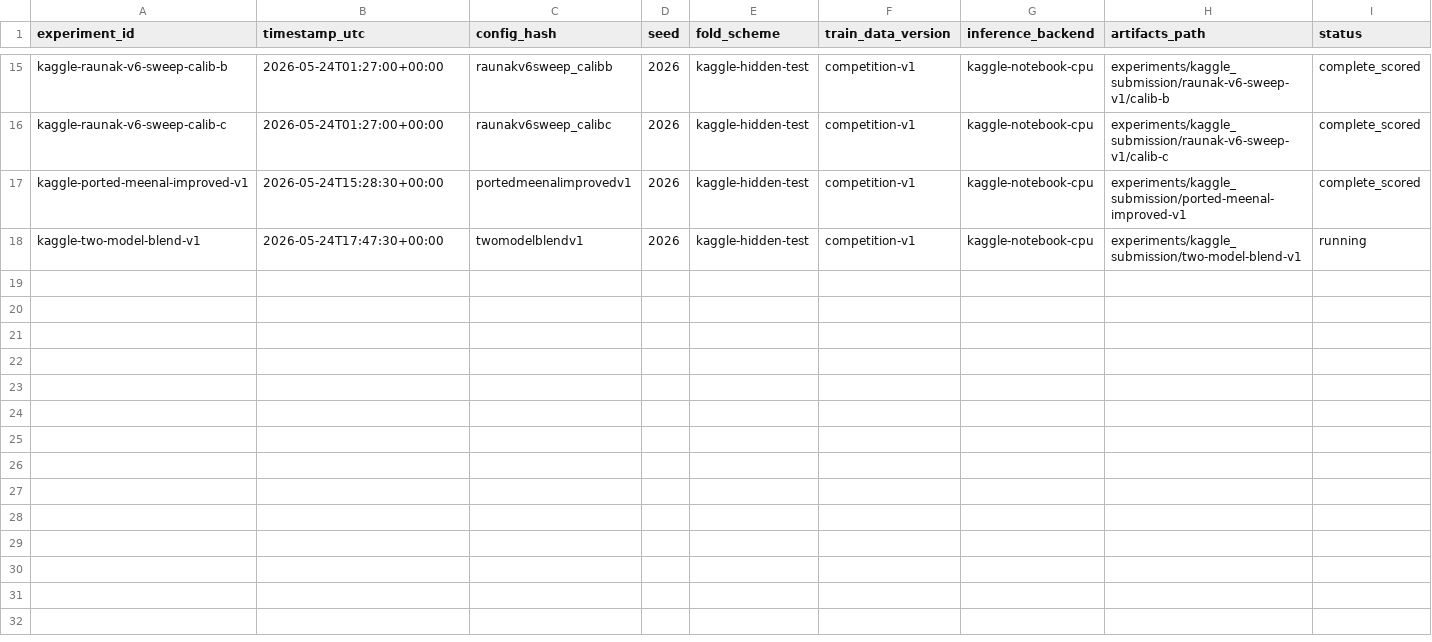
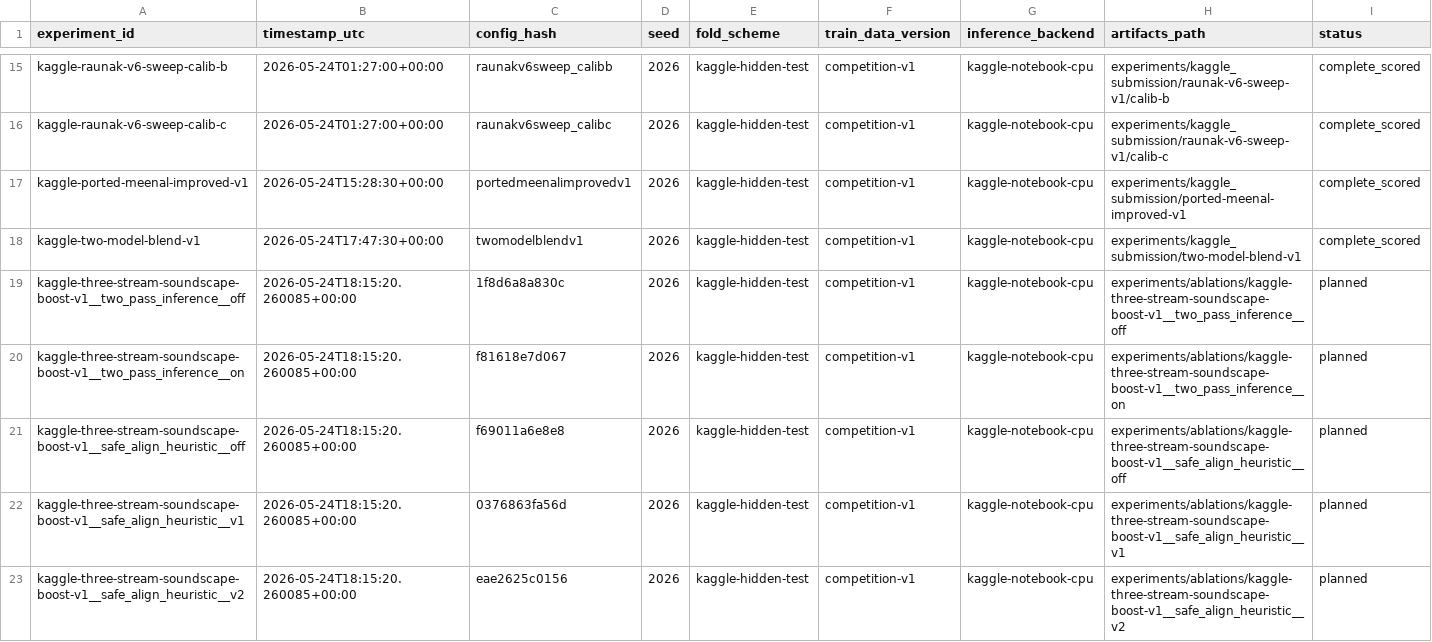
Before and after one commit to aleixlopezpascual/birdclef-2026, a CSV file: experiments/tracking/experiment_registry.csv, drawn as a sheet; only a part is shown, gaps mark what is left out; the diff covers the shown part only.

```diff
--- a/experiments/tracking/experiment_registry.csv
+++ b/experiments/tracking/experiment_registry.csv
@@ -17,2 +17,7 @@ kaggle-raunak-v6-sweep-calib-c,2026-05-24T01:27:00+00:00,raunakv6sweep_calibc,20
 kaggle-ported-meenal-improved-v1,2026-05-24T15:28:30+00:00,portedmeenalimprovedv1,2026,kaggle-hidden-test,competition-v1,kaggle-notebook-cpu,experiments/kaggle_submission/ported-meenal-improved-v1,complete_scored
-kaggle-two-model-blend-v1,2026-05-24T17:47:30+00:00,twomodelblendv1,2026,kaggle-hidden-test,competition-v1,kaggle-notebook-cpu,experiments/kaggle_submission/two-model-blend-v1,running
+kaggle-two-model-blend-v1,2026-05-24T17:47:30+00:00,twomodelblendv1,2026,kaggle-hidden-test,competition-v1,kaggle-notebook-cpu,experiments/kaggle_submission/two-model-blend-v1,complete_scored
+kaggle-three-stream-soundscape-boost-v1__two_pass_inference__off,2026-05-24T18:15:20.260085+00:00,1f8d6a8a830c,2026,kaggle-hidden-test,competition-v1,kaggle-notebook-cpu,experiments/ablations/kaggle-three-stream-soundscape-boost-v1__two_pass_inference__off,planned
+kaggle-three-stream-soundscape-boost-v1__two_pass_inference__on,2026-05-24T18:15:20.260085+00:00,f81618e7d067,2026,kaggle-hidden-test,competition-v1,kaggle-notebook-cpu,experiments/ablations/kaggle-three-stream-soundscape-boost-v1__two_pass_inference__on,planned
+kaggle-three-stream-soundscape-boost-v1__safe_align_heuristic__off,2026-05-24T18:15:20.260085+00:00,f69011a6e8e8,2026,kaggle-hidden-test,competition-v1,kaggle-notebook-cpu,experiments/ablations/kaggle-three-stream-soundscape-boost-v1__safe_align_heuristic__off,planned
+kaggle-three-stream-soundscape-boost-v1__safe_align_heuristic__v1,2026-05-24T18:15:20.260085+00:00,0376863fa56d,2026,kaggle-hidden-test,competition-v1,kaggle-notebook-cpu,experiments/ablations/kaggle-three-stream-soundscape-boost-v1__safe_align_heuristic__v1,planned
+kaggle-three-stream-soundscape-boost-v1__safe_align_heuristic__v2,2026-05-24T18:15:20.260085+00:00,eae2625c0156,2026,kaggle-hidden-test,competition-v1,kaggle-notebook-cpu,experiments/ablations/kaggle-three-stream-soundscape-boost-v1__safe_align_heuristic__v2,planned
```
Also changed, not shown: 15 added rows elsewhere in this file, 28 other files.
